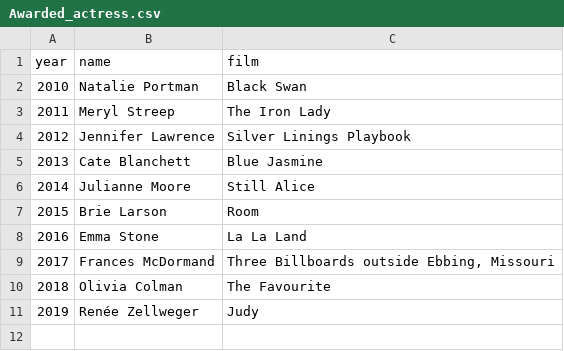
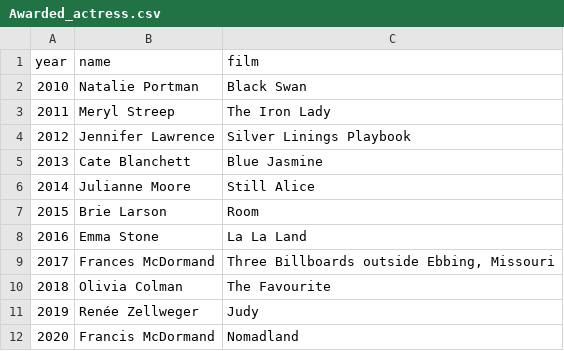
Before and after one commit to Ahnaf27/Films, a CSV file: Awarded_actress.csv, drawn as a sheet; the diff names each change by its address in the sheet, - before the commit and + after, or states it on an @@ line.

Commit message:
Added new year for 2020

```diff
--- a/Awarded_actress.csv
+++ b/Awarded_actress.csv
+row 12: 2020 | Francis McDormand | Nomadland
```
